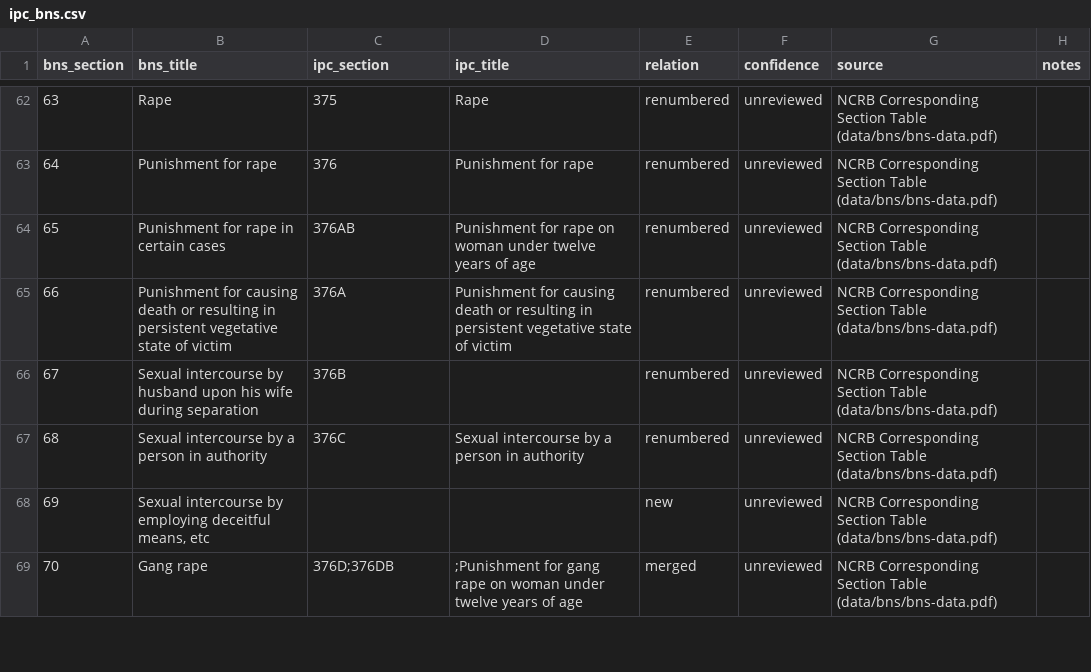
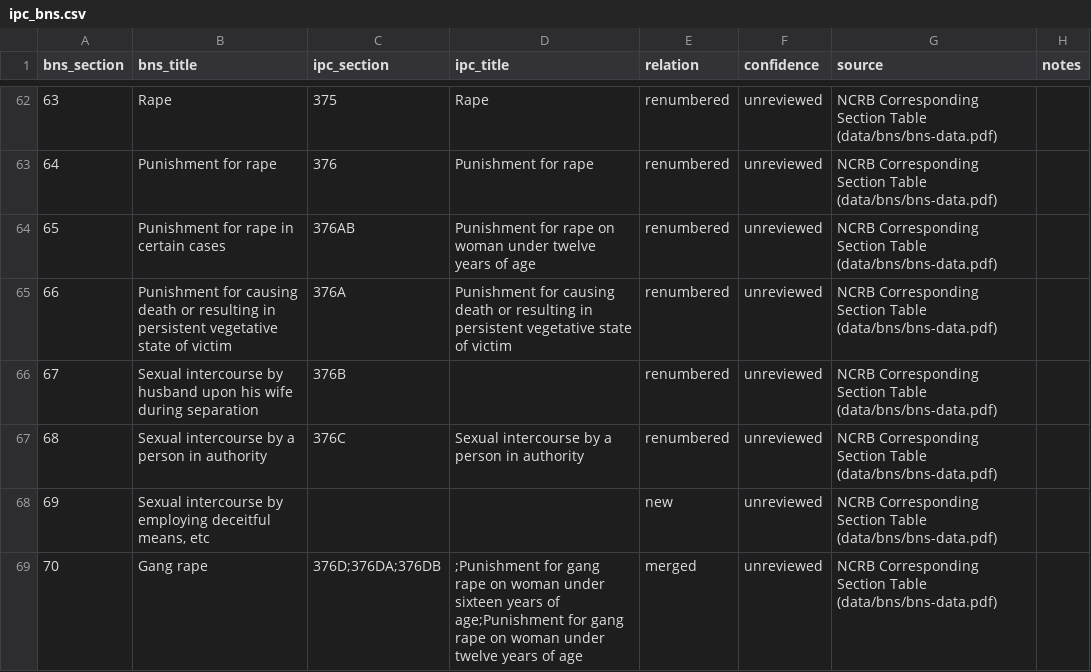
Before and after one commit to innovator-sh/jurisai, a CSV file: data/crosswalk/ipc_bns.csv, drawn as a sheet; only a part is shown, gaps mark what is left out; the diff covers the shown part only.

```diff
--- a/data/crosswalk/ipc_bns.csv
+++ b/data/crosswalk/ipc_bns.csv
@@ -68,2 +68,2 @@ bns_section,bns_title,ipc_section,ipc_title,relation,confidence,source,notes
 69,"Sexual intercourse by employing deceitful means, etc",,,new,unreviewed,NCRB Corresponding Section Table (data/bns/bns-data.pdf),
-70,Gang rape,376D;376DB,;Punishment for gang rape on woman under twelve years of age,merged,unreviewed,NCRB Corresponding Section Table (data/bns/bns-data.pdf),
+70,Gang rape,376D;376DA;376DB,;Punishment for gang rape on woman under sixteen years of age;Punishment for gang rape on woman under twelve years of age,merged,unreviewed,NCRB Corresponding Section Table (data/bns/bns-data.pdf),
```
Also changed, not shown: 14 added rows, 1 removed row and 29 edited cells elsewhere in this file, 1 other file.
